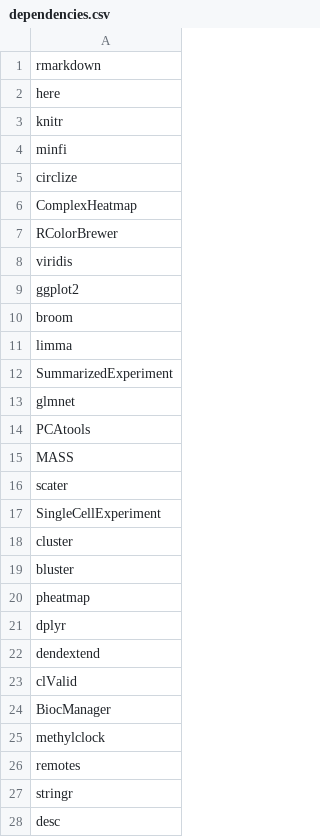
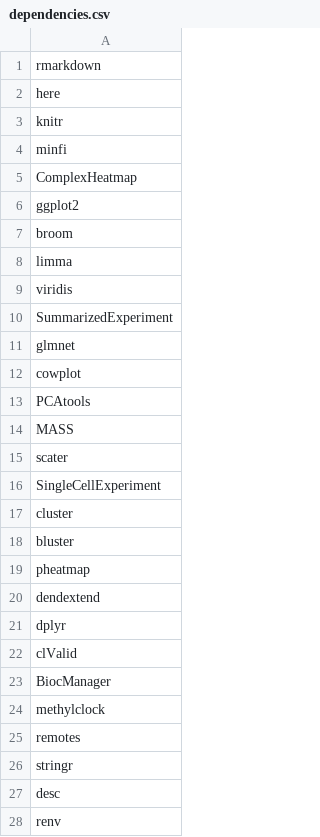
Before and after one commit to carpentries-incubator/high-dimensional-stats-r, a CSV file: dependencies.csv, drawn as a sheet; only a part is shown; the shorter side is filled out with more unchanged rows.

```diff
--- a/dependencies.csv
+++ b/dependencies.csv
@@ -4,6 +4,3 @@ knitr
 minfi
-circlize
 ComplexHeatmap
-RColorBrewer
-viridis
 ggplot2
@@ -11,4 +8,6 @@ broom
 limma
+viridis
 SummarizedExperiment
 glmnet
+cowplot
 PCAtools
@@ -20,4 +19,4 @@ bluster
 pheatmap
+dendextend
 dplyr
-dendextend
 clValid
```
Also changed, not shown: 8 other files.
